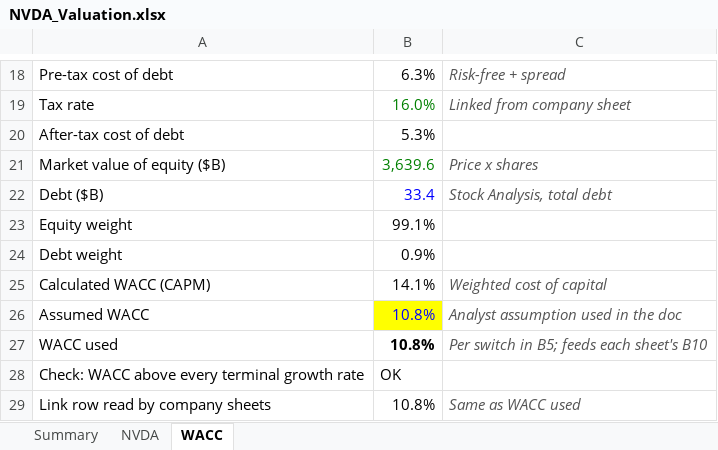
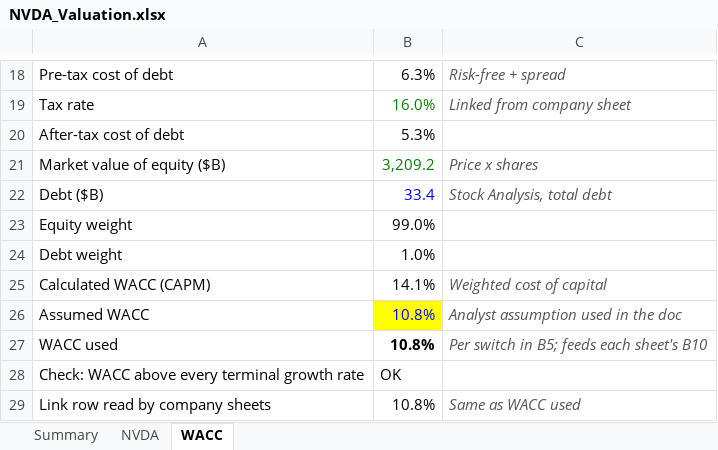
Before and after one commit to jesperhf/holke-farnam-research, an Excel workbook: models/holdings/NVDA_Valuation.xlsx, sheet WACC, drawn as a sheet; only a part is shown, gaps mark what is left out; values as stored, in another font and other column widths than the file's, no borders; the diff names each change by its address in the sheet, - before the commit and + after, or states it on an @@ line.

```diff
--- a/models/holdings/NVDA_Valuation.xlsx (sheet WACC)
+++ b/models/holdings/NVDA_Valuation.xlsx (sheet WACC)
-B21: 3,639.6
+B21: 3,209.2
-B23: 99.1%
+B23: 99.0%
-B24: 0.9%
+B24: 1.0%
```
Also changed, not shown: sheet NVDA, sheet Summary.
